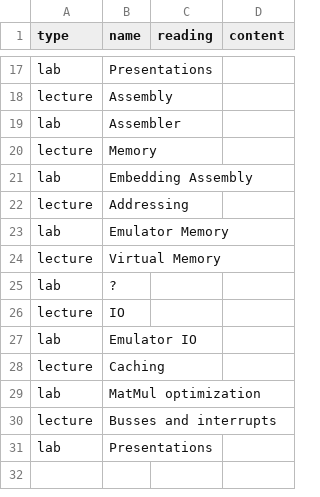
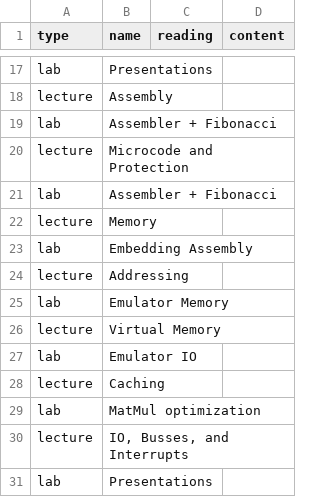
Before and after one commit to jncraton/architecture-cpsc2420, a TSV file: topics.tsv, drawn as a sheet; only a part is shown, gaps mark what is left out.

Commit message:
Adjust dates

```diff
--- a/topics.tsv
+++ b/topics.tsv
@@ -18,3 +18,5 @@ lab	Presentations
 lecture	Assembly
-lab	Assembler
+lab	Assembler + Fibonacci
+lecture	Microcode and Protection
+lab	Assembler + Fibonacci
 lecture	Memory
@@ -24,4 +26,2 @@ lab	Emulator Memory
 lecture	Virtual Memory
-lab	?
-lecture	IO
 lab	Emulator IO
@@ -29,3 +29,3 @@ lecture	Caching
 lab	MatMul optimization
-lecture	Busses and interrupts
+lecture	IO, Busses, and Interrupts
 lab	Presentations
```
